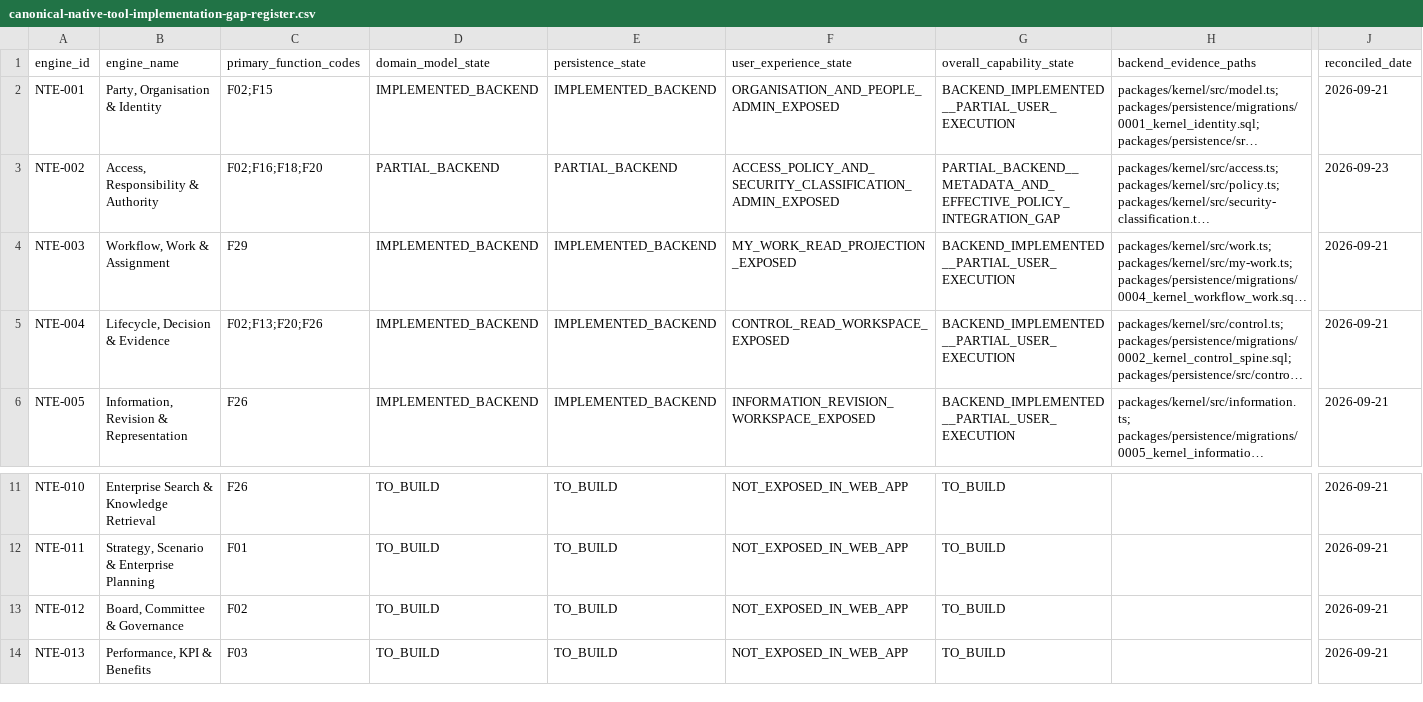
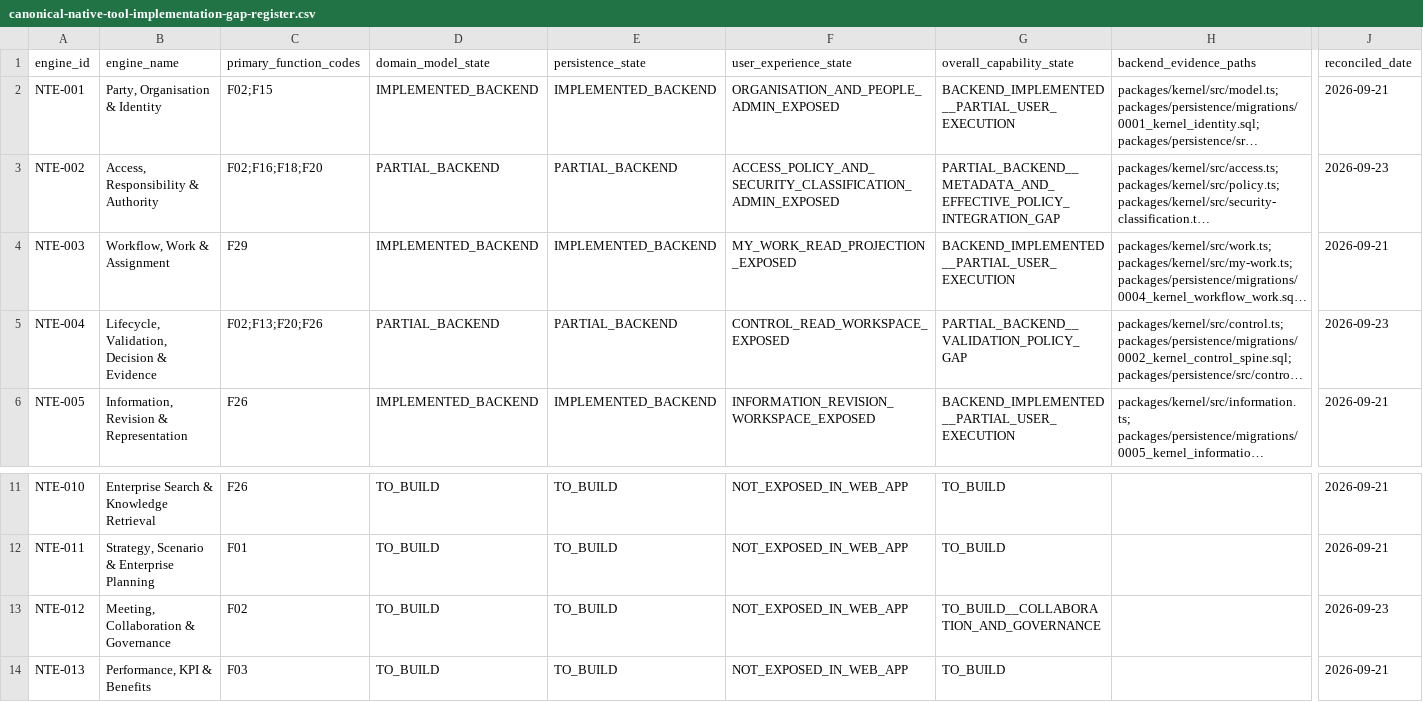
Before and after one commit to 8140spitt/NuBlox-Digital-Applications-V3, a CSV file: docs/architecture/canonical-native-tool-implementation-gap-register.csv, drawn as a sheet; only a part is shown, gaps mark what is left out; long unchanged cells end in …; the diff names each change by its address in the sheet, - before the commit and + after, or states it on an @@ line.

Commit message:
docs: reconcile validation collaboration engine gaps

```diff
--- a/docs/architecture/canonical-native-tool-implementation-gap-register.csv
+++ b/docs/architecture/canonical-native-tool-implementation-gap-register.csv
-B5 (engine_name): Lifecycle, Decision & Evidence
+B5 (engine_name): Lifecycle, Validation, Decision & Evidence
-D5 (domain_model_state): IMPLEMENTED_BACKEND
+D5 (domain_model_state): PARTIAL_BACKEND
-E5 (persistence_state): IMPLEMENTED_BACKEND
+E5 (persistence_state): PARTIAL_BACKEND
-G5 (overall_capability_state): BACKEND_IMPLEMENTED__PARTIAL_USER_EXECUTION
+G5 (overall_capability_state): PARTIAL_BACKEND__VALIDATION_POLICY_GAP
-J5 (reconciled_date): 2026-09-21
+J5 (reconciled_date): 2026-09-23
-B13 (engine_name): Board, Committee & Governance
+B13 (engine_name): Meeting, Collaboration & Governance
-G13 (overall_capability_state): TO_BUILD
+G13 (overall_capability_state): TO_BUILD__COLLABORATION_AND_GOVERNANCE
-J13 (reconciled_date): 2026-09-21
+J13 (reconciled_date): 2026-09-23
```
